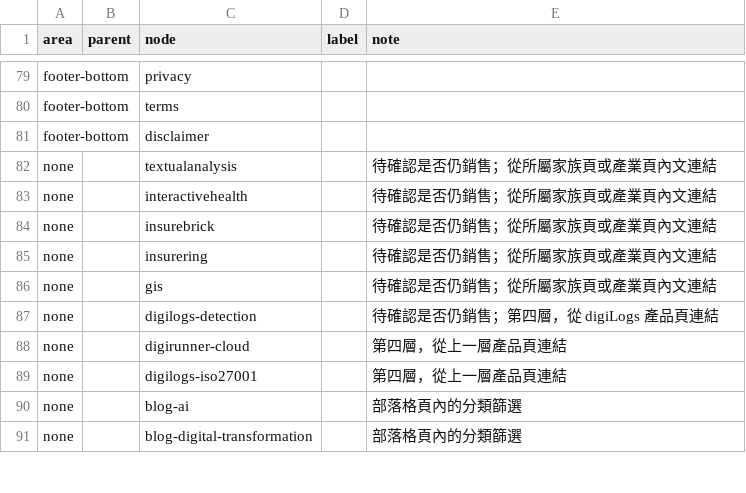
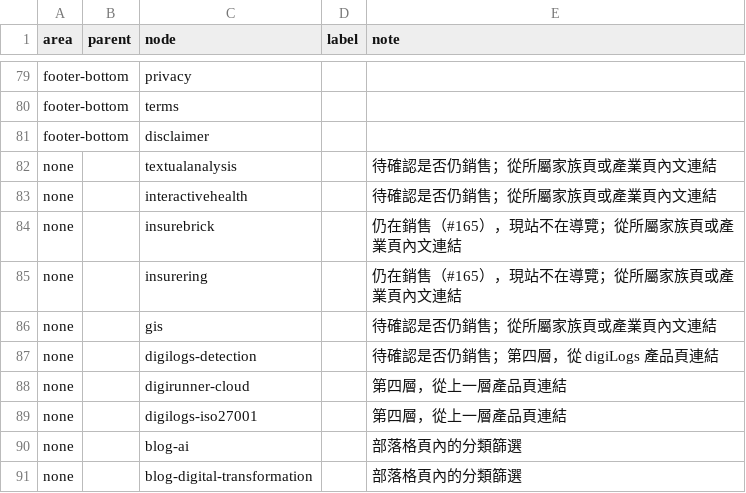
Before and after one commit to TPI-WenpinLiao/tpi-website-ai-poc, a CSV file: docs/ia/navigation.csv, drawn as a sheet; only a part is shown, gaps mark what is left out.

```diff
--- a/docs/ia/navigation.csv
+++ b/docs/ia/navigation.csv
@@ -83,4 +83,4 @@ none,,textualanalysis,,待確認是否仍銷售；從所屬家族頁或產業頁
 none,,interactivehealth,,待確認是否仍銷售；從所屬家族頁或產業頁內文連結
-none,,insurebrick,,待確認是否仍銷售；從所屬家族頁或產業頁內文連結
-none,,insurering,,待確認是否仍銷售；從所屬家族頁或產業頁內文連結
+none,,insurebrick,,仍在銷售（#165），現站不在導覽；從所屬家族頁或產業頁內文連結
+none,,insurering,,仍在銷售（#165），現站不在導覽；從所屬家族頁或產業頁內文連結
 none,,gis,,待確認是否仍銷售；從所屬家族頁或產業頁內文連結
```
Also changed, not shown: docs/ia/nodes.csv, 6 other files.
